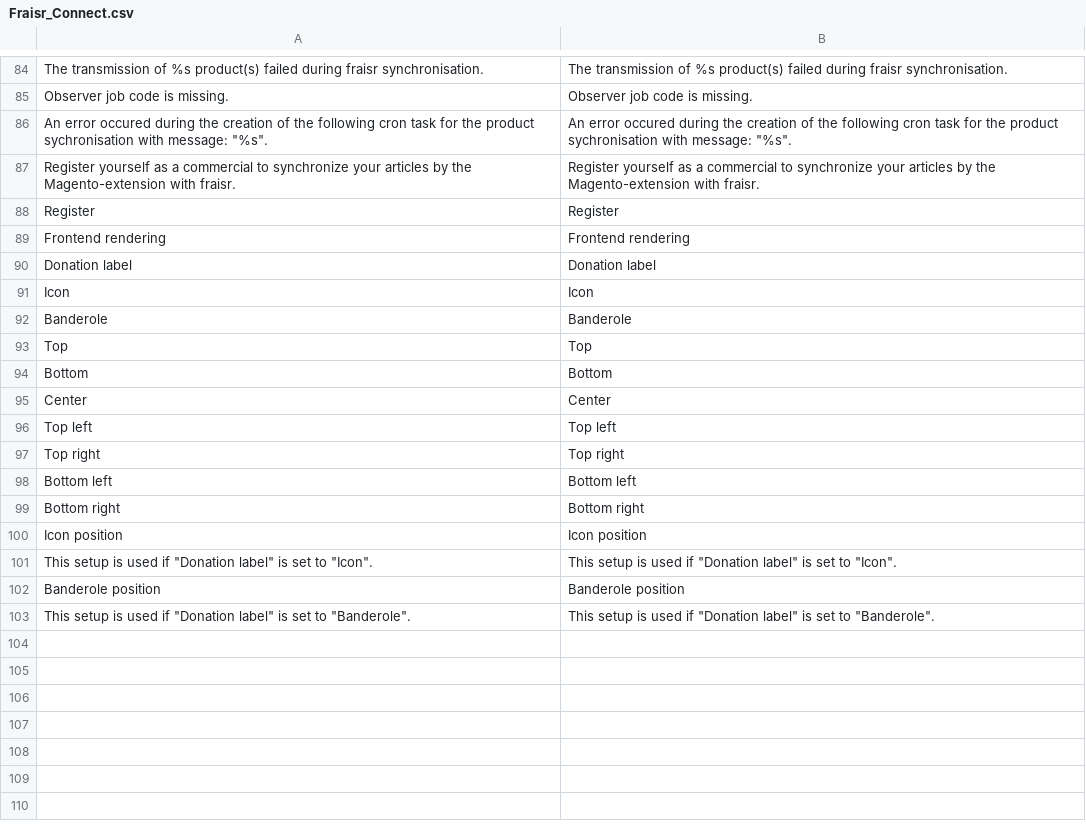
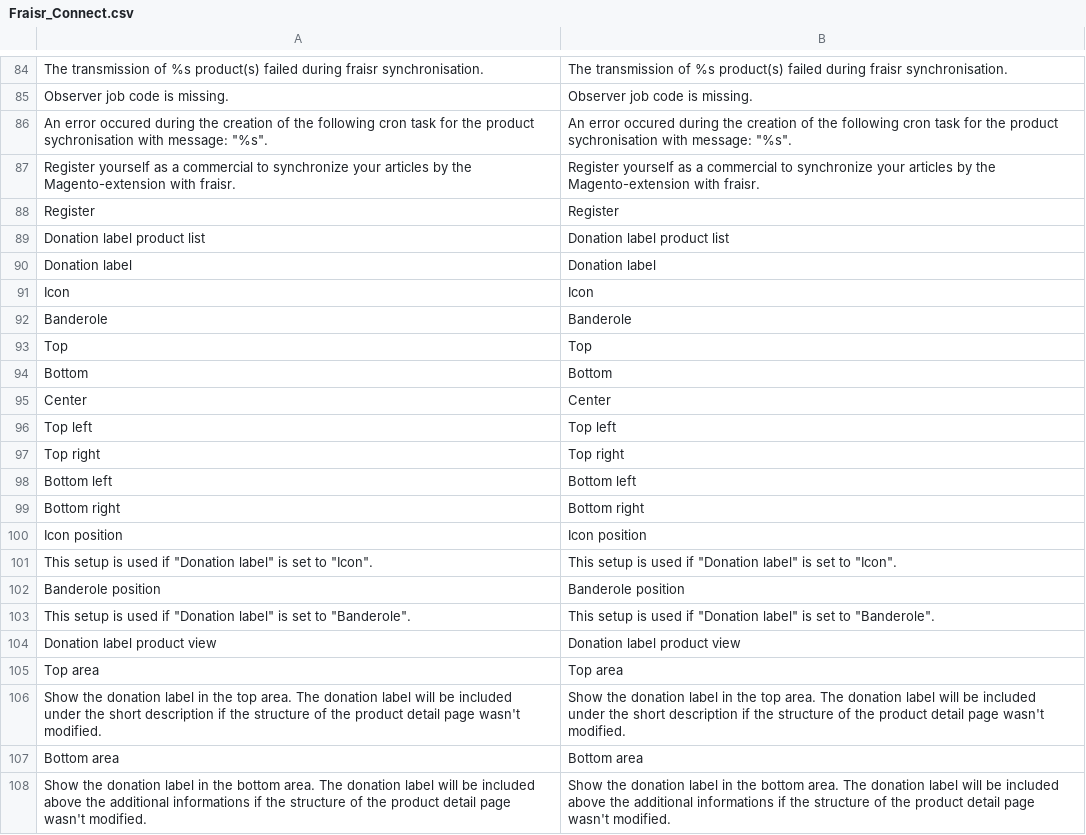
Before and after one commit to fraisr/magento-fraisr, a CSV file: app/locale/en_US/Fraisr_Connect.csv, drawn as a sheet; only a part is shown, gaps mark what is left out.

```diff
--- a/app/locale/en_US/Fraisr_Connect.csv
+++ b/app/locale/en_US/Fraisr_Connect.csv
@@ -88,3 +88,3 @@
 "Register","Register"
-"Frontend rendering","Frontend rendering"
+"Donation label product list","Donation label product list"
 "Donation label","Donation label"
@@ -103 +103,6 @@
 "This setup is used if ""Donation label"" is set to ""Banderole"".","This setup is used if ""Donation label"" is set to ""Banderole""."
+"Donation label product view","Donation label product view"
+"Top area","Top area"
+"Show the donation label in the top area. The donation label will be included under the short description if the structure of the product detail page wasn't modified.","Show the donation label in the top area. The donation label will be included under the short description if the structure of the product detail page wasn't modified."
+"Bottom area","Bottom area"
+"Show the donation label in the bottom area. The donation label will be included above the additional informations if the structure of the product detail page wasn't modified.","Show the donation label in the bottom area. The donation label will be included above the additional informations if the structure of the product detail page wasn't modified."
```
Also changed, not shown: app/locale/de_DE/Fraisr_Connect.csv, 8 other files.
